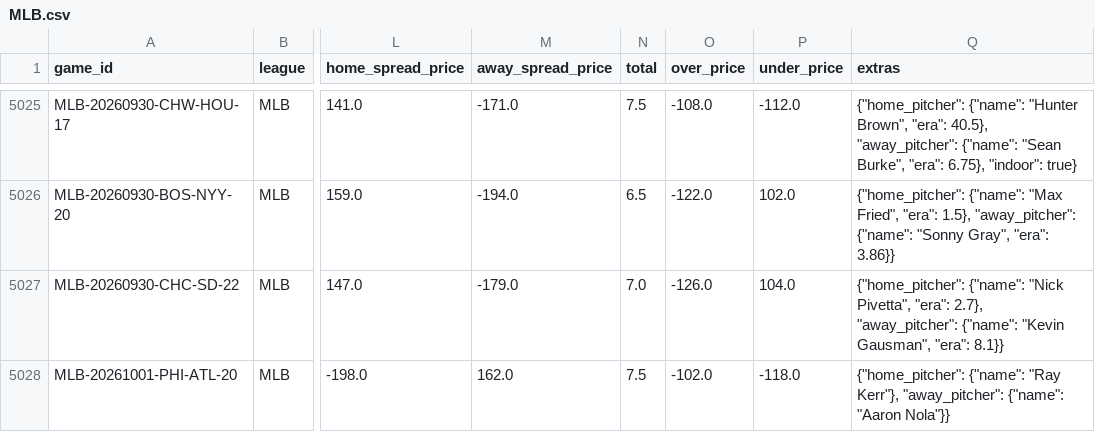
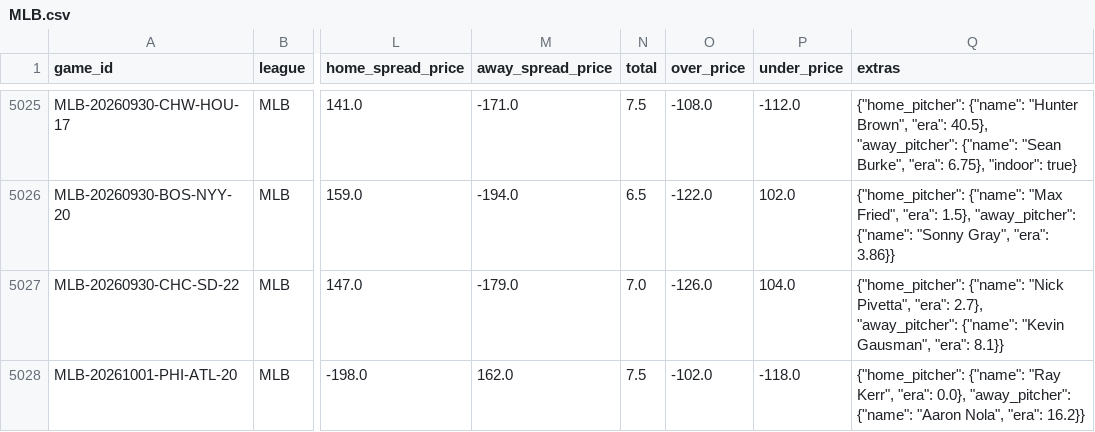
Before and after one commit to ElRico64/AlgoTradingBot, a CSV file: data/history/MLB.csv, drawn as a sheet; only a part is shown, gaps mark what is left out; the diff names each change by its address in the sheet, - before the commit and + after, or states it on an @@ line.

```diff
--- a/data/history/MLB.csv
+++ b/data/history/MLB.csv
-Q5028 (extras): …{"name": "Ray Kerr"}, "away_pitcher": {"name": "Aaron Nola"}}
+Q5028 (extras): …{"name": "Ray Kerr", "era": 0.0}, "away_pitcher": {"name": "Aaron Nola", "era": 16.2}}
```
Also changed, not shown: data/history/NHL.csv, 3 other files.
